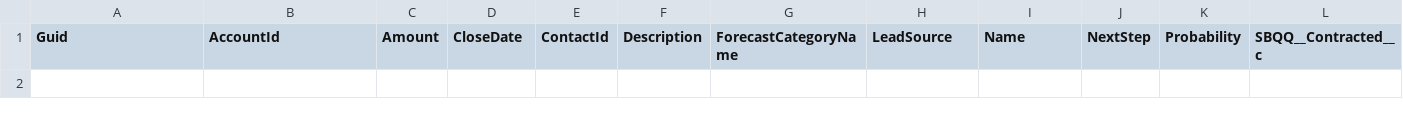
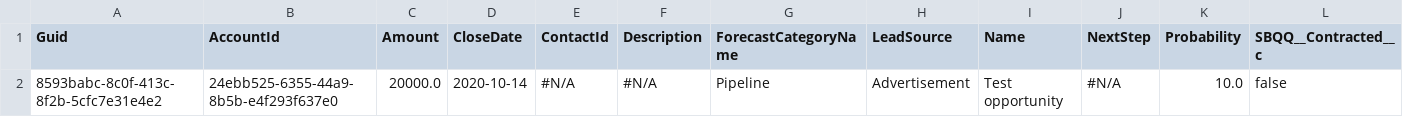
Before and after one commit to prodlytestuser/CPQTest8, a CSV file: Opportunity.csv, drawn as a sheet; only a part is shown; rows hold the shown columns only; the diff names each change by its address in the sheet, - before the commit and + after, or states it on an @@ line.

```diff
--- a/Opportunity.csv
+++ b/Opportunity.csv
+row 2: 8593babc-8c0f-413c-8f2b-5cfc7e31e4e2 | 24ebb525-6355-44a9-8b5b-e4f293f637e0 | 20000.0 | 2020-10-14 | #N/A | #N/A | Pipeline | Advertisement | Test opportunity | #N/A | 10.0 | false
```
Also changed, not shown: Account.csv, Asset.csv, 3 other files.
